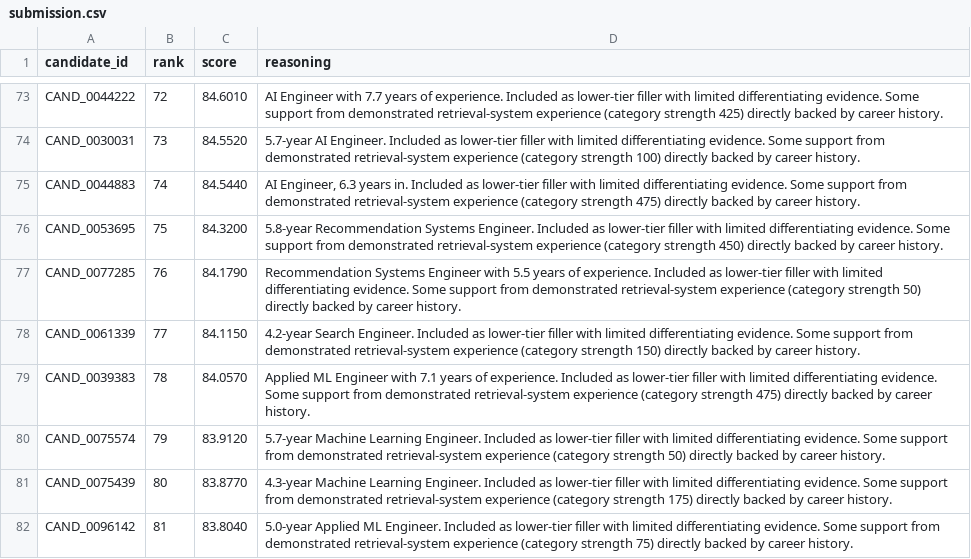
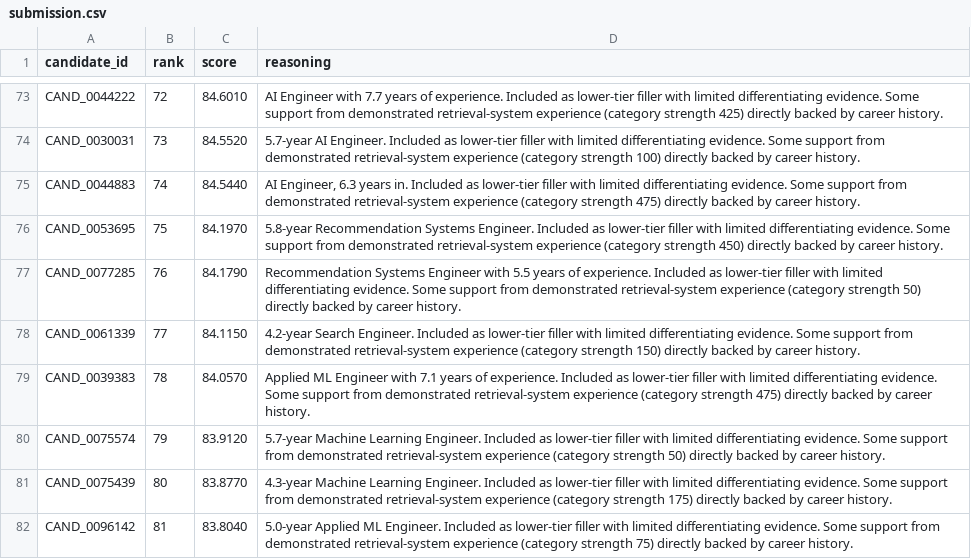
Before and after one commit to Rishi237-dev/Aural_Nexus, a CSV file: outputs/submission.csv, drawn as a sheet; only a part is shown, gaps mark what is left out.

```diff
--- a/outputs/submission.csv
+++ b/outputs/submission.csv
@@ -75,3 +75,3 @@ CAND_0030031,73,84.5520,5.7-year AI Engineer. Included as lower-tier filler with
 CAND_0044883,74,84.5440,"AI Engineer, 6.3 years in. Included as lower-tier filler with limited differentiating evidence. Some support from demonstrated retrieval-system experience (category strength 475) directly backed by career history."
-CAND_0053695,75,84.3200,5.8-year Recommendation Systems Engineer. Included as lower-tier filler with limited differentiating evidence. Some support from demonstrated retrieval-system experience (category strength 450) directly backed by career history.
+CAND_0053695,75,84.1970,5.8-year Recommendation Systems Engineer. Included as lower-tier filler with limited differentiating evidence. Some support from demonstrated retrieval-system experience (category strength 450) directly backed by career history.
 CAND_0077285,76,84.1790,Recommendation Systems Engineer with 5.5 years of experience. Included as lower-tier filler with limited differentiating evidence. Some support from demonstrated retrieval-system experience (category strength 50) directly backed by career history.
```
Also changed, not shown: 11 other files.
